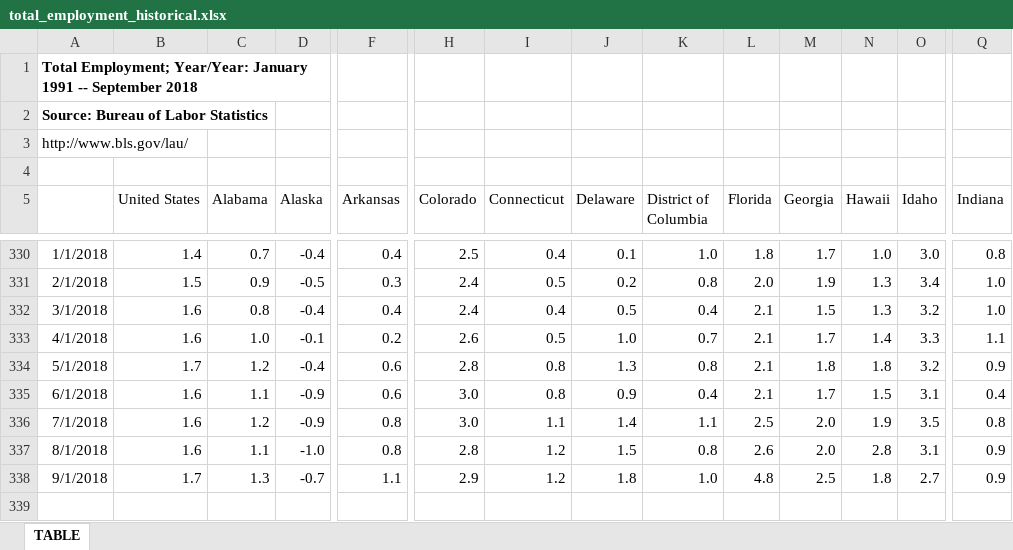
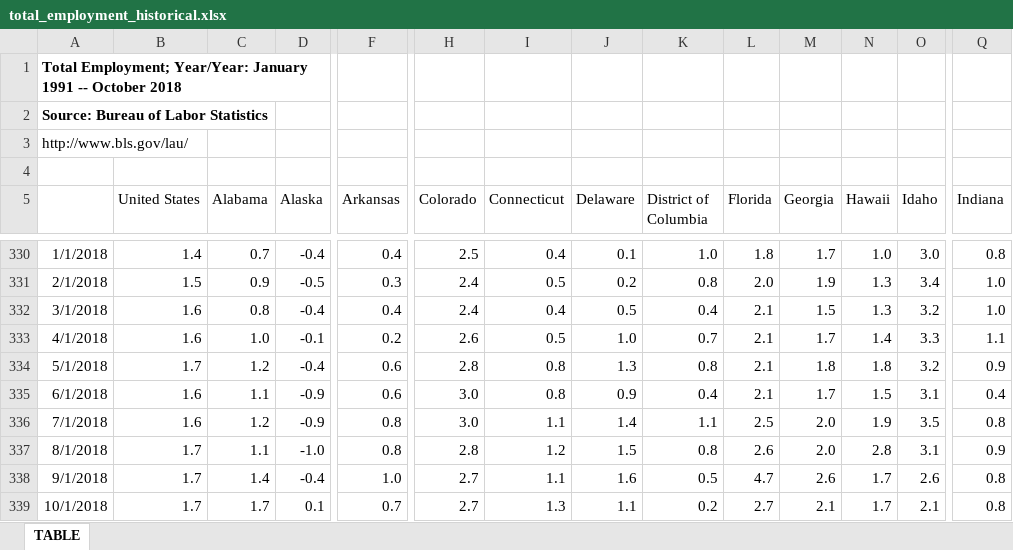
Before and after one commit to UrbanInstitute/state-economic-monitor, an Excel workbook: data/historical/source/total_employment_historical.xlsx, sheet TABLE, drawn as a sheet; only a part is shown, gaps mark what is left out; values as stored, in another font and other column widths than the file's, no borders; rows hold the shown columns only; the diff covers the shown part only; the diff names each change by its address in the sheet, - before the commit and + after, or states it on an @@ line.

```diff
--- a/data/historical/source/total_employment_historical.xlsx (sheet TABLE)
+++ b/data/historical/source/total_employment_historical.xlsx (sheet TABLE)
-A1: …1991 -- September 2018
+A1: …1991 -- October 2018
-B337 (United States): 1.6
+B337 (United States): 1.7
-C338 (Alabama): 1.3
+C338 (Alabama): 1.4
-D338 (Alaska): -0.7
+D338 (Alaska): -0.4
-F338 (Arkansas): 1.1
+F338 (Arkansas): 1.0
-H338 (Colorado): 2.9
+H338 (Colorado): 2.7
-I338 (Connecticut): 1.2
+I338 (Connecticut): 1.1
-J338 (Delaware): 1.8
+J338 (Delaware): 1.6
-K338 (District of Columbia): 1.0
+K338 (District of Columbia): 0.5
-L338 (Florida): 4.8
+L338 (Florida): 4.7
-M338 (Georgia): 2.5
+M338 (Georgia): 2.6
-N338 (Hawaii): 1.8
+N338 (Hawaii): 1.7
-O338 (Idaho): 2.7
+O338 (Idaho): 2.6
-Q338 (Indiana): 0.9
+Q338 (Indiana): 0.8
+row 339: 10/1/2018 | 1.7 | 1.7 | 0.1 | 0.7 | 2.7 | 1.3 | 1.1 | 0.2 | 2.7 | 2.1 | 1.7 | 2.1 | 0.8
```
Also changed, not shown: 28 edited cells elsewhere in this sheet, data/historical/source/gov_employment_historical.xlsx, static/data/historical/source/gov_employment_historical.xlsx, 11 other files.
